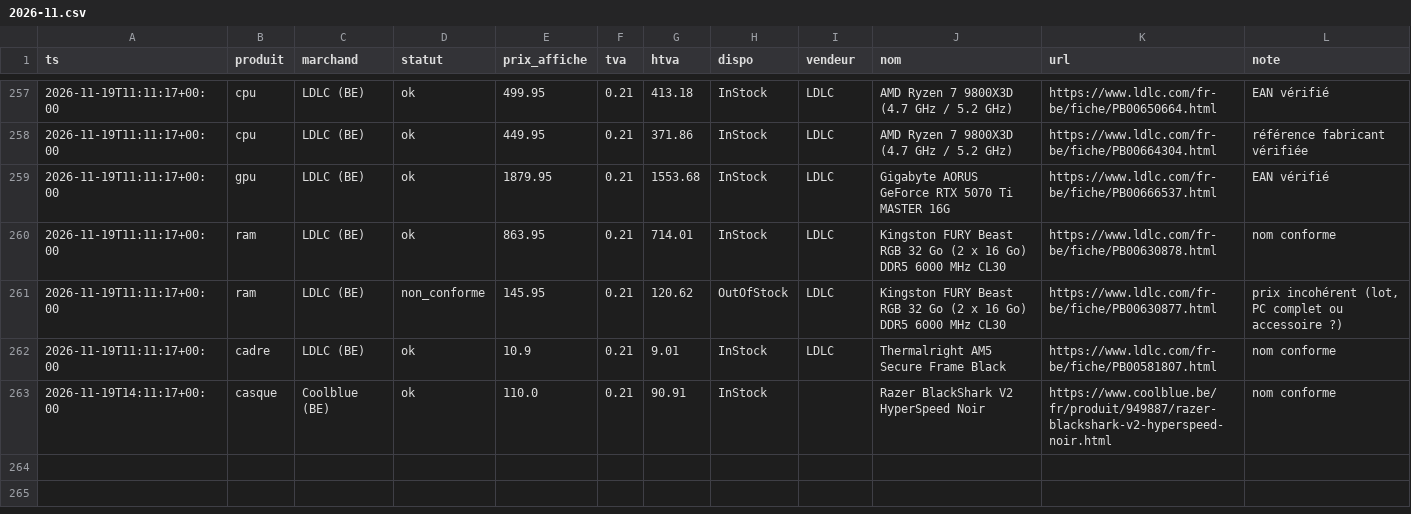
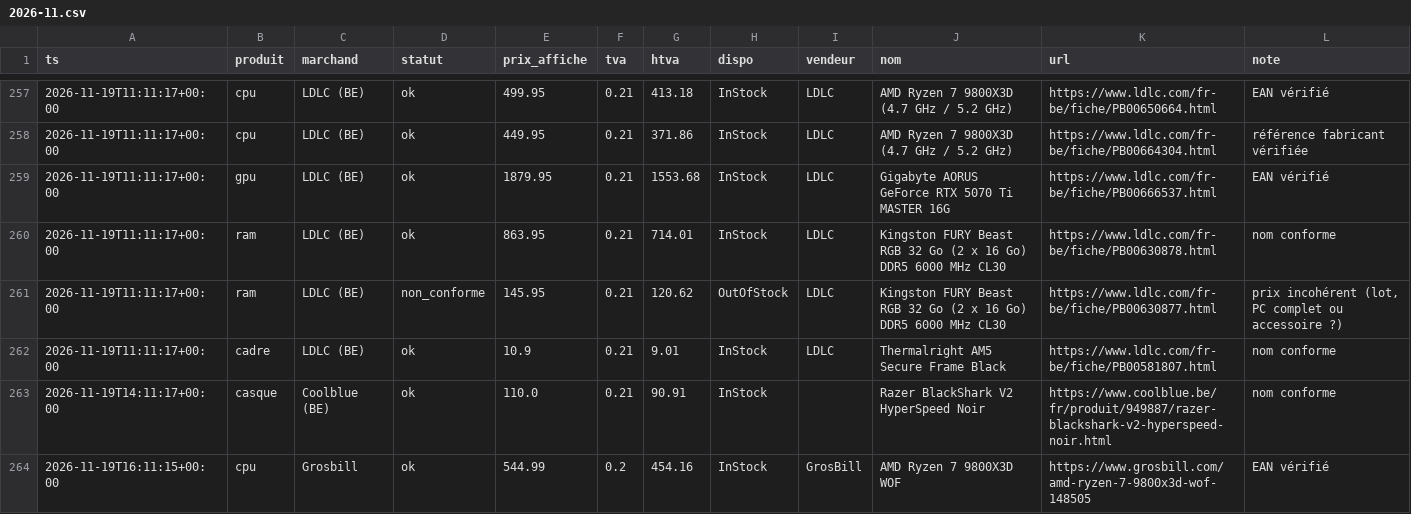
Before and after one commit to vegafuze/pc-price-hunter, a CSV file: data/releves/2026-11.csv, drawn as a sheet; only a part is shown, gaps mark what is left out.

```diff
--- a/data/releves/2026-11.csv
+++ b/data/releves/2026-11.csv
@@ -263 +263,2 @@ ts,produit,marchand,statut,prix_affiche,tva,htva,dispo,vendeur,nom,url,note
 2026-11-19T14:11:17+00:00,casque,Coolblue (BE),ok,110.0,0.21,90.91,InStock,,Razer BlackShark V2 HyperSpeed Noir,https://www.coolblue.be/fr/produit/949887/razer-blackshark-v2-hyperspeed-noir.html,nom conforme
+2026-11-19T16:11:15+00:00,cpu,Grosbill,ok,544.99,0.2,454.16,InStock,GrosBill,AMD Ryzen 7 9800X3D WOF,https://www.grosbill.com/amd-ryzen-7-9800x3d-wof-148505,EAN vérifié
```
Also changed, not shown: data/executions.csv, 4 other files.
